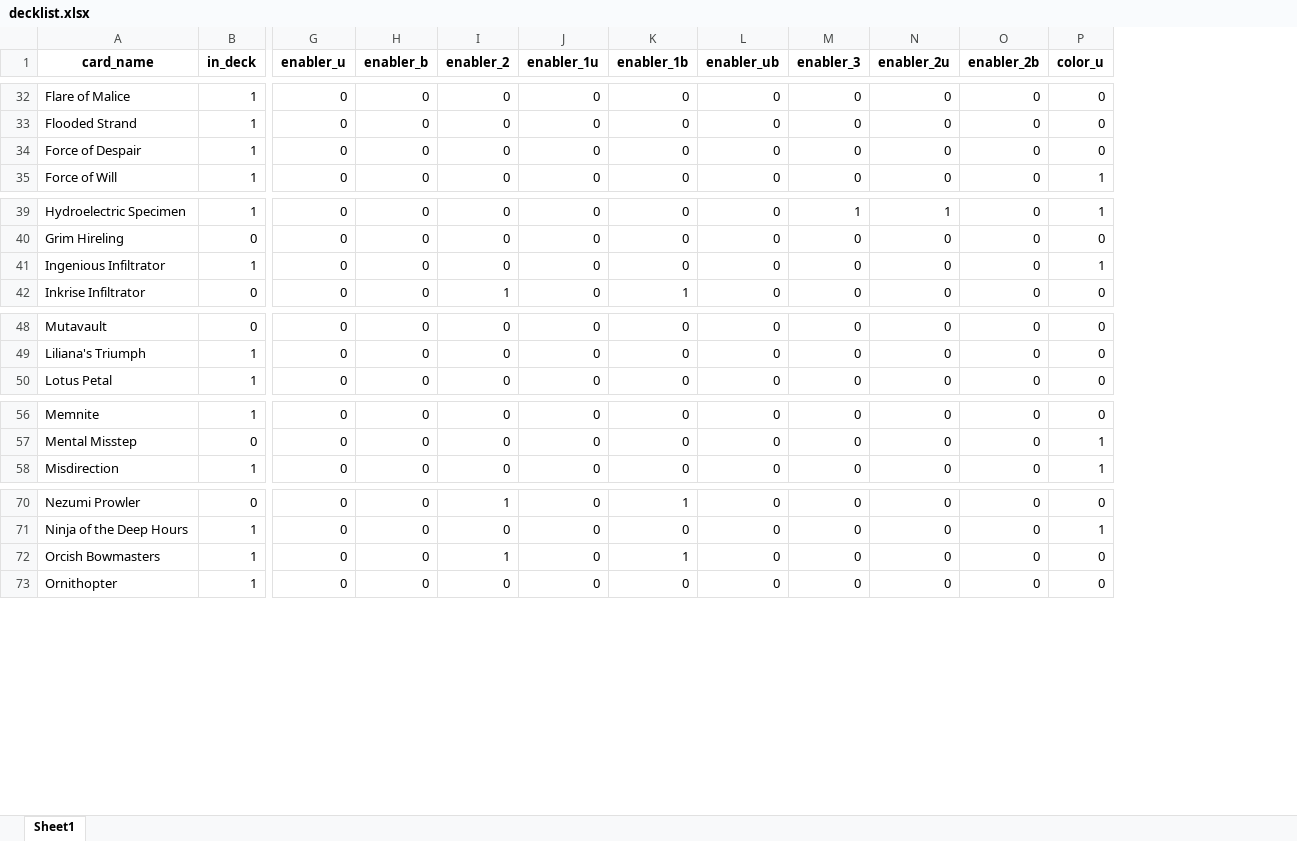
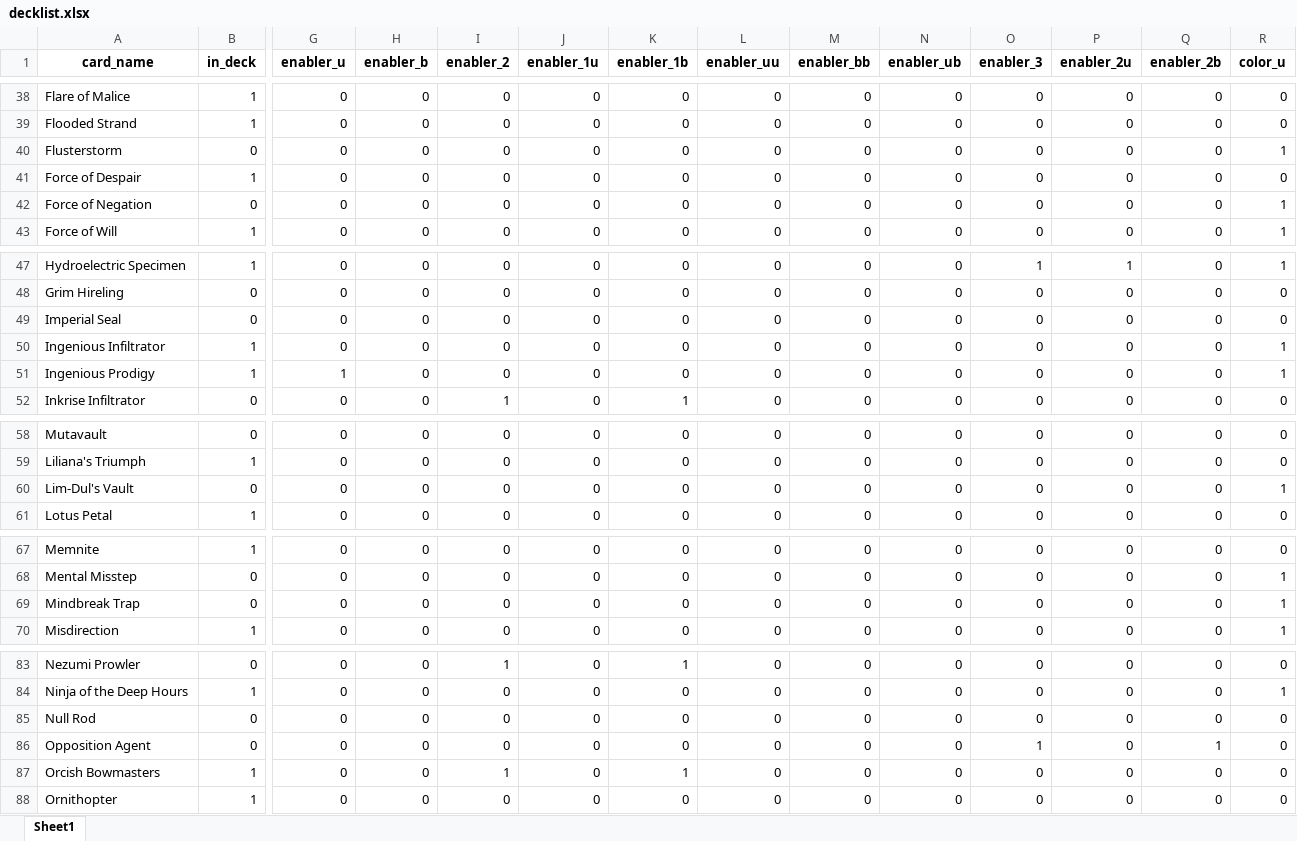
Before and after one commit to IvanM26/yuriko.simulator, an Excel workbook: inst/extdata/decklist.xlsx, sheet Sheet1, drawn as a sheet; only a part is shown, gaps mark what is left out; values as stored, in another font and other column widths than the file's, no borders; rows hold the shown columns only; the diff covers the shown part only; the diff names each change by its address in the sheet, - before the commit and + after, or states it on an @@ line.

Commit message:
Add logic and unit tests for uu and bb enablers

```diff
--- a/inst/extdata/decklist.xlsx (sheet Sheet1)
+++ b/inst/extdata/decklist.xlsx (sheet Sheet1)
+column L (enabler_uu), rows 38-39: 0 | 0; row 41: 0; row 43: 0; rows 47-48: 0 | 0; row 50: 0; row 52: 0; rows 58-59: 0 | 0; row 61: 0; rows 67-68: 0 | 0; row 70: 0; rows 83-84: 0 | 0; rows 87-88: 0 | 0
+column M (enabler_bb), rows 38-39: 0 | 0; row 41: 0; row 43: 0; rows 47-48: 0 | 0; row 50: 0; row 52: 0; rows 58-59: 0 | 0; row 61: 0; rows 67-68: 0 | 0; row 70: 0; rows 83-84: 0 | 0; rows 87-88: 0 | 0
+row 40: Flusterstorm | 0 | 0 | 0 | 0 | 0 | 0 | 0 | 0 | 0 | 0 | 0 | 0 | 1
+row 42: Force of Negation | 0 | 0 | 0 | 0 | 0 | 0 | 0 | 0 | 0 | 0 | 0 | 0 | 1
+row 49: Imperial Seal | 0 | 0 | 0 | 0 | 0 | 0 | 0 | 0 | 0 | 0 | 0 | 0 | 0
+row 51: Ingenious Prodigy | 1 | 1 | 0 | 0 | 0 | 0 | 0 | 0 | 0 | 0 | 0 | 0 | 1
+row 60: Lim-Dul's Vault | 0 | 0 | 0 | 0 | 0 | 0 | 0 | 0 | 0 | 0 | 0 | 0 | 1
+row 69: Mindbreak Trap | 0 | 0 | 0 | 0 | 0 | 0 | 0 | 0 | 0 | 0 | 0 | 0 | 1
+row 85: Null Rod | 0 | 0 | 0 | 0 | 0 | 0 | 0 | 0 | 0 | 0 | 0 | 0 | 0
+row 86: Opposition Agent | 0 | 0 | 0 | 0 | 0 | 0 | 0 | 0 | 0 | 1 | 0 | 1 | 0
```
Also changed, not shown: 14 added rows elsewhere in this sheet, 4 other files.
